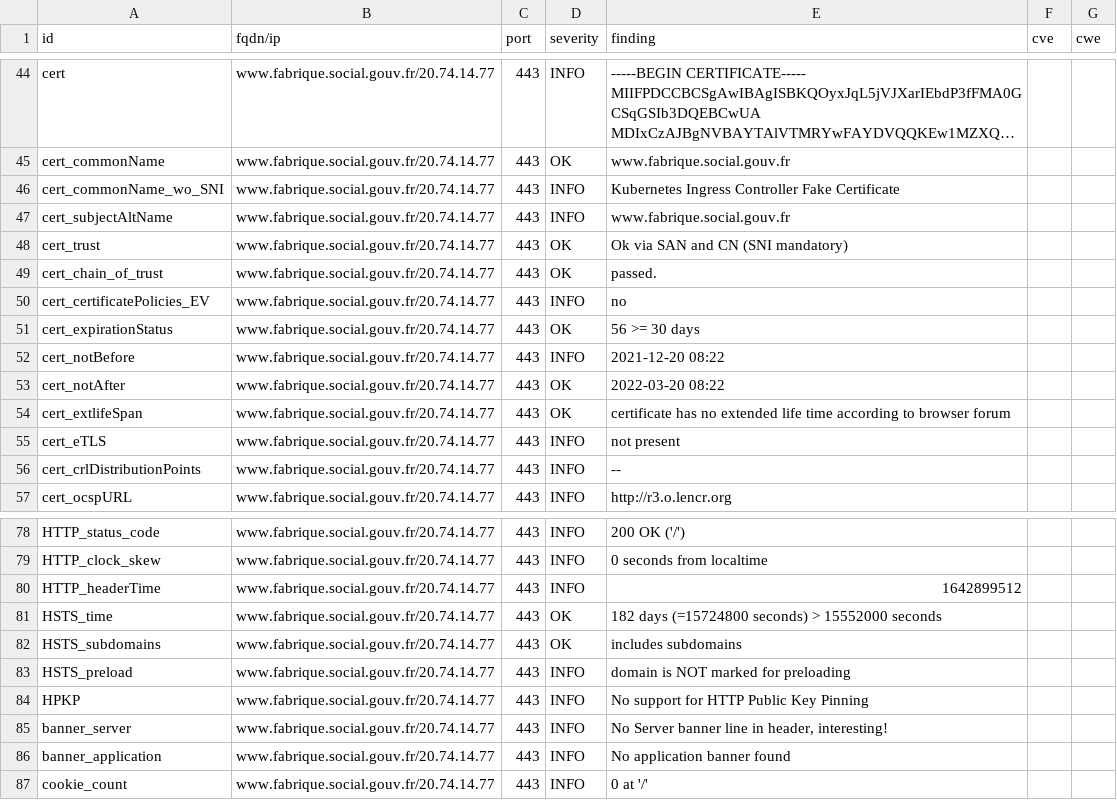
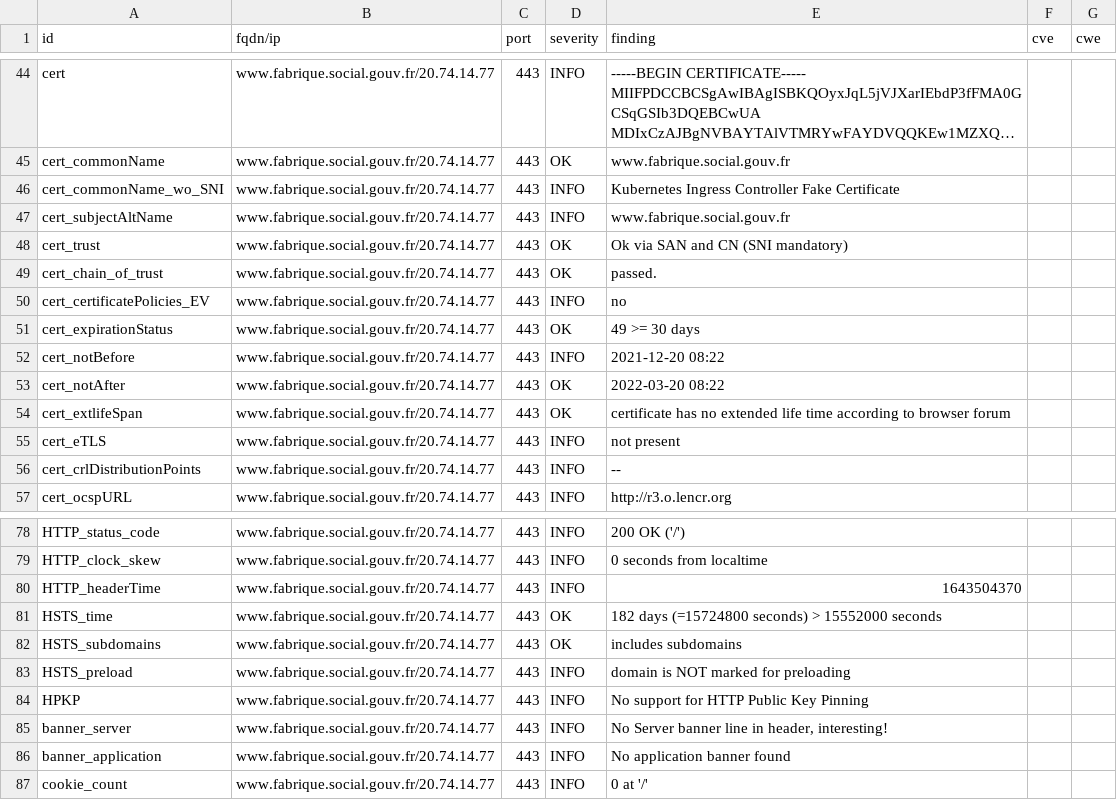
Before and after one commit to LucPIERREDITMERY/dashlordTest, a CSV file: results/aHR0cHM6Ly93d3cuZmFicmlxdWUuc29jaWFsLmdvdXYuZnI=/testssl.csv, drawn as a sheet; only a part is shown, gaps mark what is left out; long unchanged cells end in ….

```diff
--- a/results/aHR0cHM6Ly93d3cuZmFicmlxdWUuc29jaWFsLmdvdXYuZnI=/testssl.csv
+++ b/results/aHR0cHM6Ly93d3cuZmFicmlxdWUuc29jaWFsLmdvdXYuZnI=/testssl.csv
@@ -50,3 +50,3 @@
 "cert_certificatePolicies_EV","www.fabrique.social.gouv.fr/20.74.14.77","443","INFO","no","",""
-"cert_expirationStatus","www.fabrique.social.gouv.fr/20.74.14.77","443","OK","56 >= 30 days","",""
+"cert_expirationStatus","www.fabrique.social.gouv.fr/20.74.14.77","443","OK","49 >= 30 days","",""
 "cert_notBefore","www.fabrique.social.gouv.fr/20.74.14.77","443","INFO","2021-12-20 08:22","",""
@@ -79,3 +79,3 @@
 "HTTP_clock_skew","www.fabrique.social.gouv.fr/20.74.14.77","443","INFO","0 seconds from localtime","",""
-"HTTP_headerTime","www.fabrique.social.gouv.fr/20.74.14.77","443","INFO","1642899512","",""
+"HTTP_headerTime","www.fabrique.social.gouv.fr/20.74.14.77","443","INFO","1643504370","",""
 "HSTS_time","www.fabrique.social.gouv.fr/20.74.14.77","443","OK","182 days (=15724800 seconds) > 15552000 seconds","",""
```
Also changed, not shown: 15 other files.
